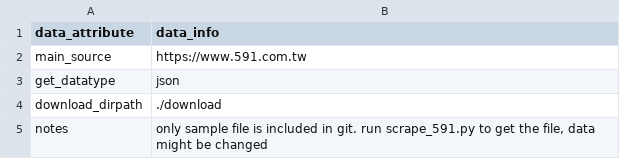
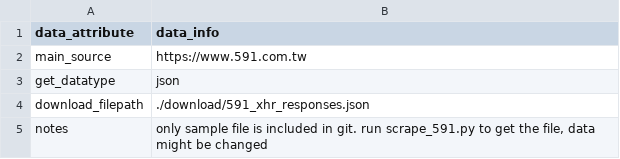
Before and after one commit to curiouslaw/2019_insight_entrepreneur_taipei, a CSV file: data/taipei_shop_rent_price/data_info.csv, drawn as a sheet; removed rows and columns are numbered as before the commit, all else as after; the diff names each change by its address in the sheet, - before the commit and + after, or states it on an @@ line.

Commit message:
Fixing download_filepath attribute

```diff
--- a/data/taipei_shop_rent_price/data_info.csv
+++ b/data/taipei_shop_rent_price/data_info.csv
-row 4: download_dirpath | ./download
+row 4: download_filepath | ./download/591_xhr_responses.json
```
